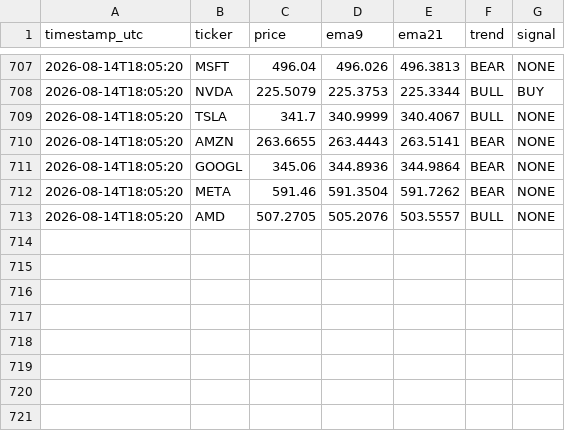
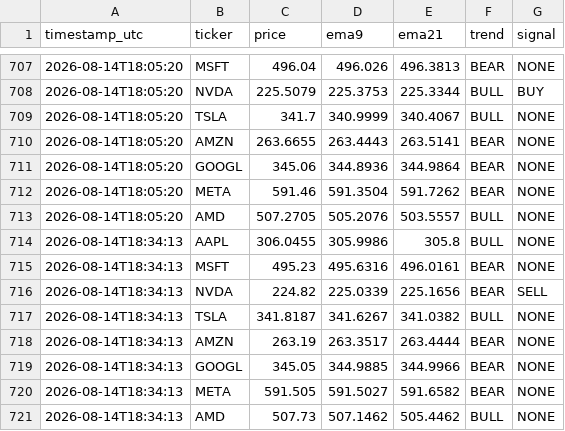
Before and after one commit to dawajund-1/intraday-sar-tracker, a CSV file: data/signals_log.csv, drawn as a sheet; only a part is shown, gaps mark what is left out.

```diff
--- a/data/signals_log.csv
+++ b/data/signals_log.csv
@@ -713 +713,9 @@
 "2026-08-14T18:05:20","AMD","507.2705","505.2076","503.5557","BULL","NONE"
+"2026-08-14T18:34:13","AAPL","306.0455","305.9986","305.8","BULL","NONE"
+"2026-08-14T18:34:13","MSFT","495.23","495.6316","496.0161","BEAR","NONE"
+"2026-08-14T18:34:13","NVDA","224.82","225.0339","225.1656","BEAR","SELL"
+"2026-08-14T18:34:13","TSLA","341.8187","341.6267","341.0382","BULL","NONE"
+"2026-08-14T18:34:13","AMZN","263.19","263.3517","263.4444","BEAR","NONE"
+"2026-08-14T18:34:13","GOOGL","345.05","344.9885","344.9966","BEAR","NONE"
+"2026-08-14T18:34:13","META","591.505","591.5027","591.6582","BEAR","NONE"
+"2026-08-14T18:34:13","AMD","507.73","507.1462","505.4462","BULL","NONE"
```
Also changed, not shown: 2 other files.
